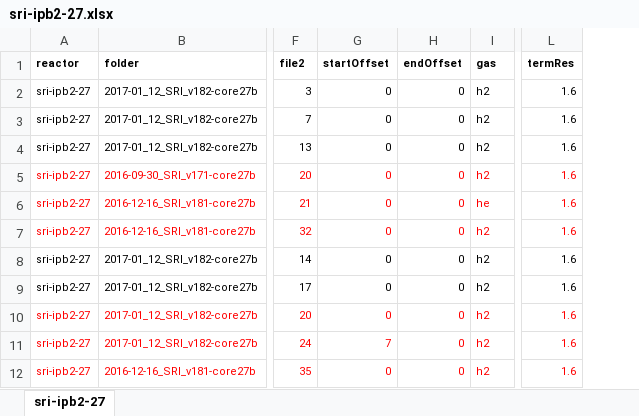
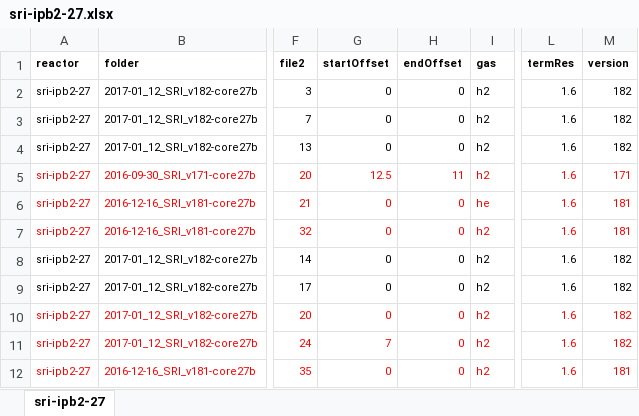
Before and after one commit to jliu4/BE, an Excel workbook: matlab/sri-ipb2-27.xlsx, sheet sri-ipb2-27, drawn as a sheet; only a part is shown, gaps mark what is left out; values as stored, in another font and other column widths than the file's, no borders; the diff names each change by its address in the sheet, - before the commit and + after, or states it on an @@ line.

```diff
--- a/matlab/sri-ipb2-27.xlsx (sheet sri-ipb2-27)
+++ b/matlab/sri-ipb2-27.xlsx (sheet sri-ipb2-27)
+column M (version), rows 2-12: 182 | 182 | 182 | 171 | 181 | 181 | 182 | 182 | 182 | 182 | 181
-G5 (startOffset): 0
+G5 (startOffset): 12.5
-H5 (endOffset): 0
+H5 (endOffset): 11
```
Also changed, not shown: matlab/ipb1-30.xlsx, matlab/ipb3-32.xlsx, 14 other files.
